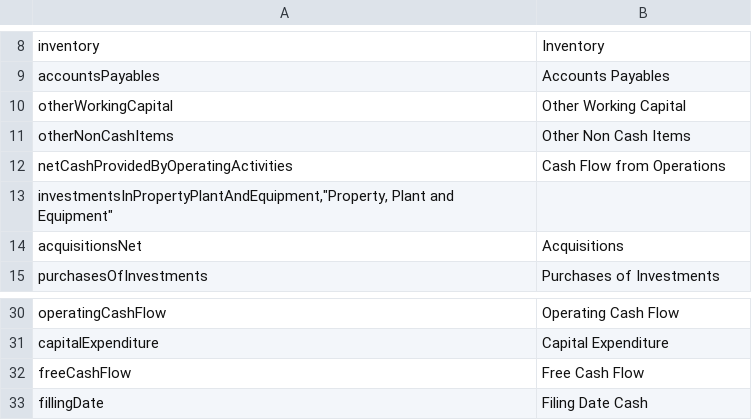
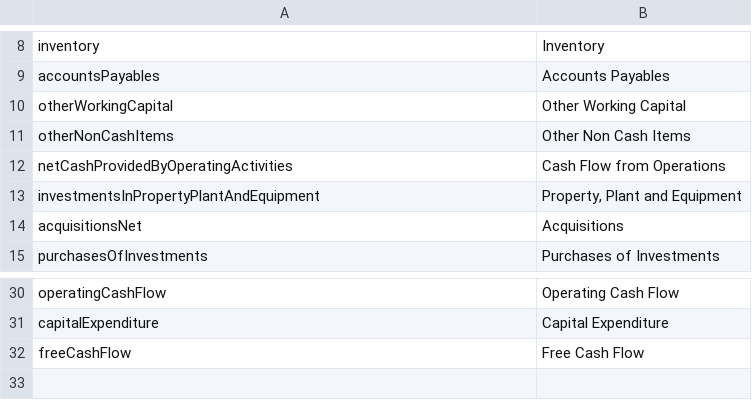
Before and after one commit to wavebyrd/FinanceToolkit, a CSV file: financetoolkit/base/models/normalization/cash.csv, drawn as a sheet; only a part is shown, gaps mark what is left out; removed rows and columns are numbered as before the commit, all else as after; the diff names each change by its address in the sheet, - before the commit and + after, or states it on an @@ line.

```diff
--- a/financetoolkit/base/models/normalization/cash.csv
+++ b/financetoolkit/base/models/normalization/cash.csv
-row 13: investmentsInPropertyPlantAndEquipment,"Property, Plant and Equipment"
+row 13: investmentsInPropertyPlantAndEquipment | Property, Plant and Equipment
-row 33: fillingDate | Filing Date Cash
```
Also changed, not shown: financetoolkit/base/models/normalization/balance.csv, financetoolkit/base/models/normalization/income.csv.
